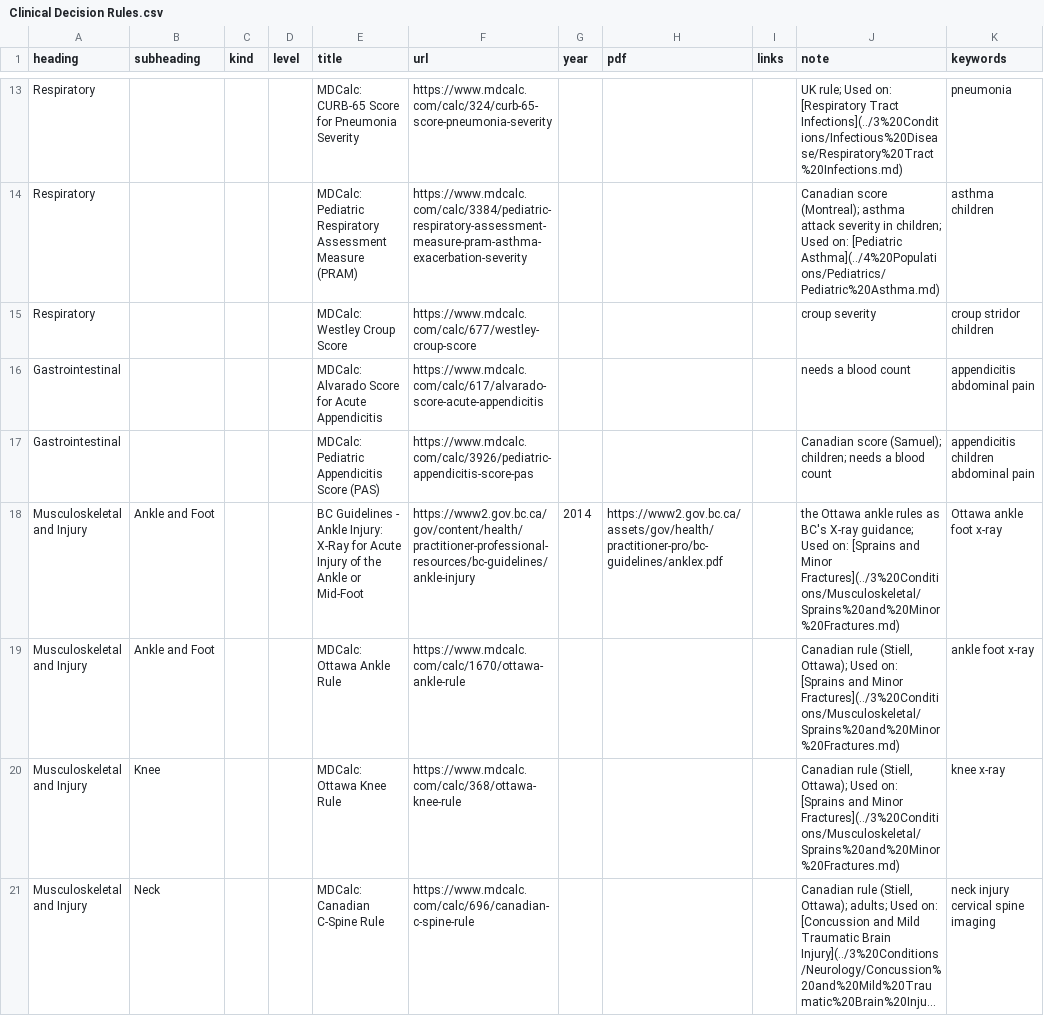
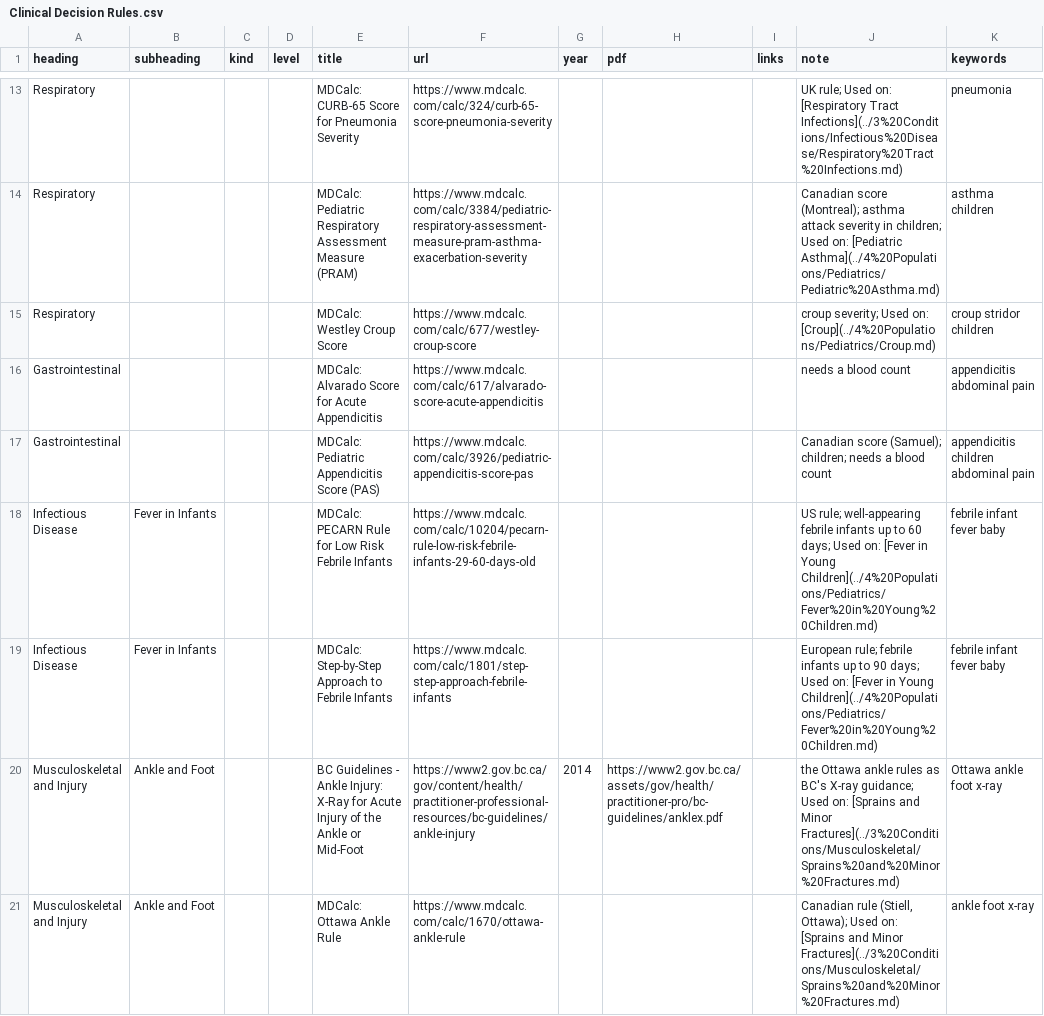
Before and after one commit to joegrafe/np-practice-resource, a CSV file: docs/2 Assessments/Clinical Decision Rules.csv, drawn as a sheet; only a part is shown, gaps mark what is left out; the shorter side is filled out with more unchanged rows; long unchanged cells end in ….

```diff
--- a/docs/2 Assessments/Clinical Decision Rules.csv
+++ b/docs/2 Assessments/Clinical Decision Rules.csv
@@ -14,5 +14,7 @@ Respiratory,,,,MDCalc: CURB-65 Score for Pneumonia Severity,https://www.mdcalc.c
 Respiratory,,,,MDCalc: Pediatric Respiratory Assessment Measure (PRAM),https://www.mdcalc.com/calc/3384/pediatric-respiratory-assessment-measure-pram-asthma-exacerbation-severity,,,,Canadian score (Montreal); asthma attack severity in children; Used on: [Pediatric Asthma](../4%20Populations/Pediatrics/Pediatric%20Asthma.md),asthma children
-Respiratory,,,,MDCalc: Westley Croup Score,https://www.mdcalc.com/calc/677/westley-croup-score,,,,croup severity,croup stridor children
+Respiratory,,,,MDCalc: Westley Croup Score,https://www.mdcalc.com/calc/677/westley-croup-score,,,,croup severity; Used on: [Croup](../4%20Populations/Pediatrics/Croup.md),croup stridor children
 Gastrointestinal,,,,MDCalc: Alvarado Score for Acute Appendicitis,https://www.mdcalc.com/calc/617/alvarado-score-acute-appendicitis,,,,needs a blood count,appendicitis abdominal pain
 Gastrointestinal,,,,MDCalc: Pediatric Appendicitis Score (PAS),https://www.mdcalc.com/calc/3926/pediatric-appendicitis-score-pas,,,,Canadian score (Samuel); children; needs a blood count,appendicitis children abdominal pain
+Infectious Disease,Fever in Infants,,,MDCalc: PECARN Rule for Low Risk Febrile Infants,https://www.mdcalc.com/calc/10204/pecarn-rule-low-risk-febrile-infants-29-60-days-old,,,,US rule; well-appearing febrile infants up to 60 days; Used on: [Fever in Young Children](../4%20Populations/Pediatrics/Fever%20in%20Young%20Children.md),febrile infant fever baby
+Infectious Disease,Fever in Infants,,,MDCalc: Step-by-Step Approach to Febrile Infants,https://www.mdcalc.com/calc/1801/step-step-approach-febrile-infants,,,,European rule; febrile infants up to 90 days; Used on: [Fever in Young Children](../4%20Populations/Pediatrics/Fever%20in%20Young%20Children.md),febrile infant fever baby
 Musculoskeletal and Injury,Ankle and Foot,,,BC Guidelines - Ankle Injury: X-Ray for Acute Injury of the Ankle or Mid-Foot,https://www2.gov.bc.ca/gov/content/health/practitioner-professional-resources/bc-guidelines/ankle-injury,2014,https://www2.gov.bc.ca/assets/gov/health/practitioner-pro/bc-guidelines/anklex.pdf,,the Ottawa ankle rules as BC's X-ray guidance; Used on: [Sprains and Minor Fractures](../3%20Conditions/Musculoskeletal/Sprains%20and%20Minor%20Fractures.md),Ottawa ankle foot x-ray
```
Also changed, not shown: docs/4 Populations/Pediatrics/Pediatrics.csv, 21 other files.
